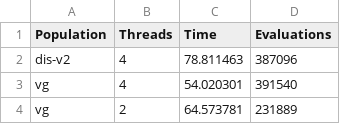
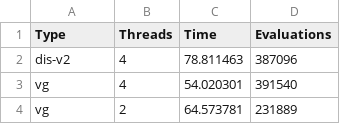
Before and after one commit to geneura-papers/2020-evostar-concurrent-eas, a CSV file: code/lo-ppsn-dis-l60-p1024.csv, drawn as a sheet; only a part is shown.

Commit message:
Corrects column name refs #13

```diff
--- a/code/lo-ppsn-dis-l60-p1024.csv
+++ b/code/lo-ppsn-dis-l60-p1024.csv
@@ -1,2 +1,2 @@
-Population, Threads, Time, Evaluations
+Type, Threads, Time, Evaluations
 dis-v2, 4, 78.811463, 387096
```
